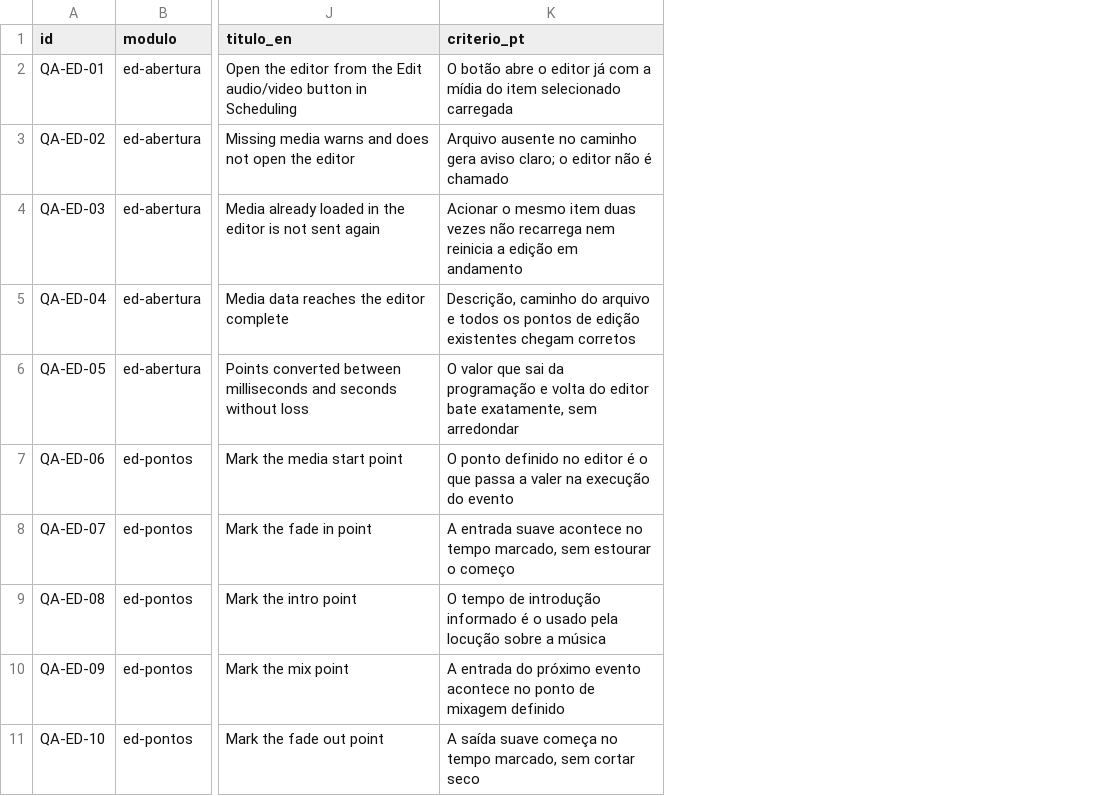
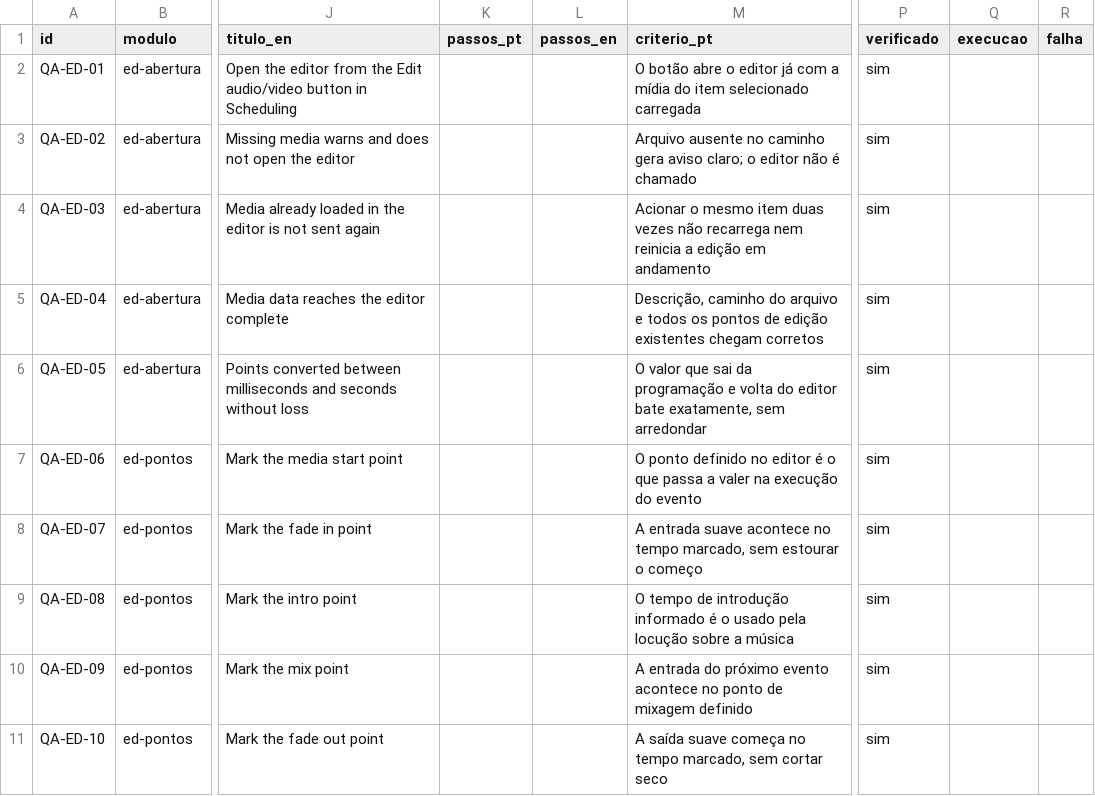
Before and after one commit to InformaWendel/PortalDEV, a CSV file: data/projetos/editor.csv, drawn as a sheet; only a part is shown, gaps mark what is left out; the diff names each change by its address in the sheet, - before the commit and + after, or states it on an @@ line.

```diff
--- a/data/projetos/editor.csv
+++ b/data/projetos/editor.csv
+column K (passos_pt), empty
+column L (passos_en), empty
+column P (verificado), rows 2-11: all sim
+column Q (execucao), empty
+column R (falha), empty
```
Also changed, not shown: data/projetos.csv, data/projetos/news.csv, 9 other files.
